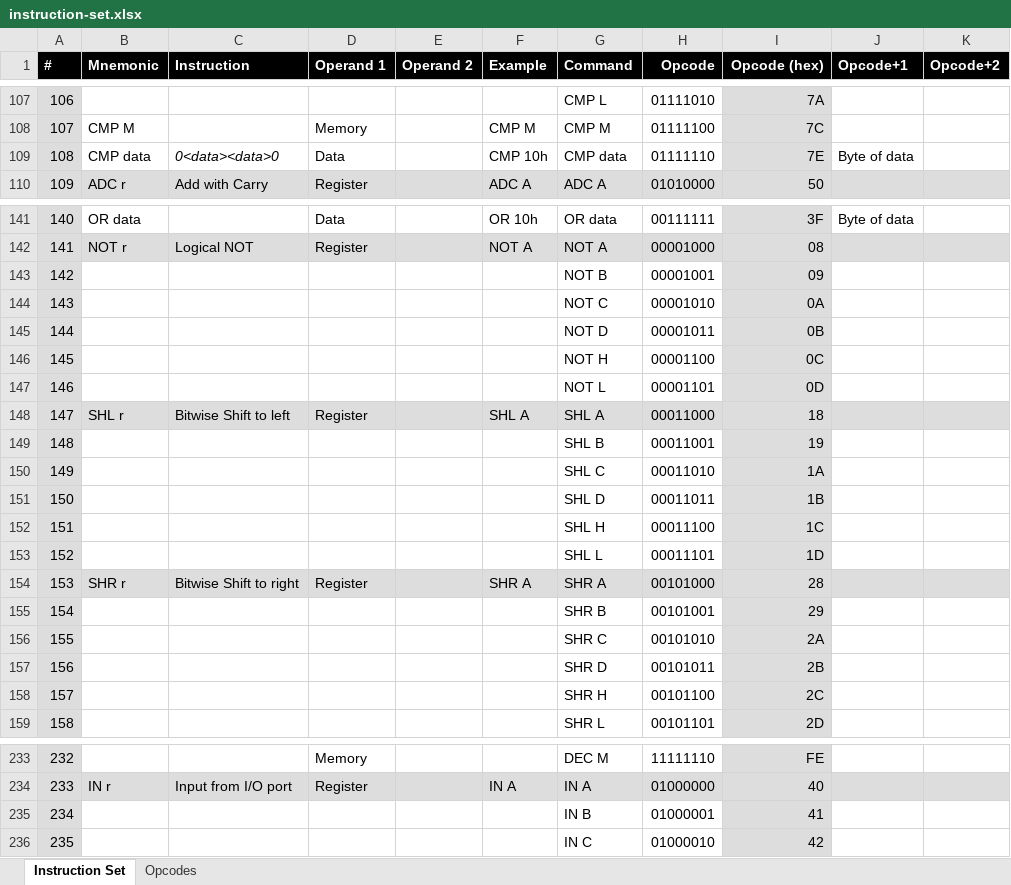
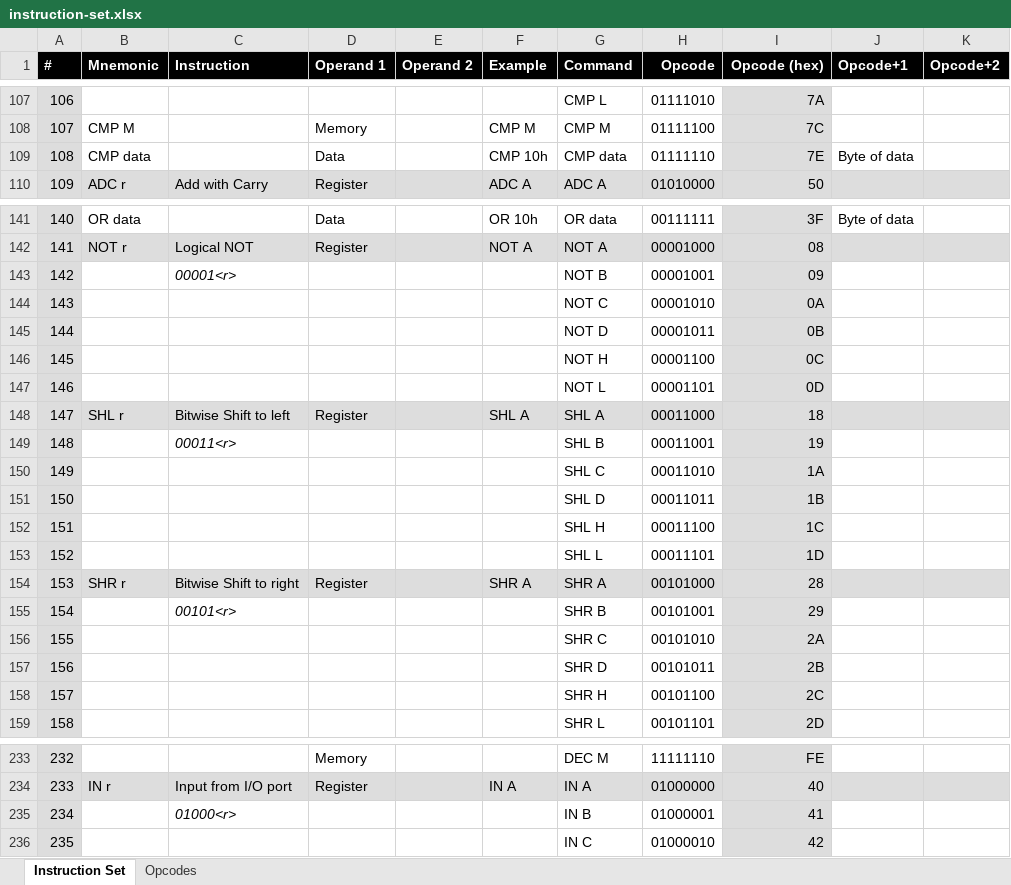
Before and after one commit to wrzlbrmft/cpu, an Excel workbook: doc/instruction-set.xlsx, sheet Instruction Set, drawn as a sheet; only a part is shown, gaps mark what is left out; values as stored, in another font and other column widths than the file's, no borders; conditional formats not drawn; the diff covers the shown part only; the diff names each change by its address in the sheet, - before the commit and + after, or states it on an @@ line.

```diff
--- a/doc/instruction-set.xlsx (sheet Instruction Set)
+++ b/doc/instruction-set.xlsx (sheet Instruction Set)
-C109 (Instruction): 0<data><data>0
+C109 (Instruction): (empty)
-C143 (Instruction): (empty)
+C143 (Instruction): 00001<r>
-C149 (Instruction): (empty)
+C149 (Instruction): 00011<r>
-C155 (Instruction): (empty)
+C155 (Instruction): 00101<r>
-C235 (Instruction): (empty)
+C235 (Instruction): 01000<r>
```
Also changed, not shown: 8 edited cells and cell formats elsewhere in this sheet.
